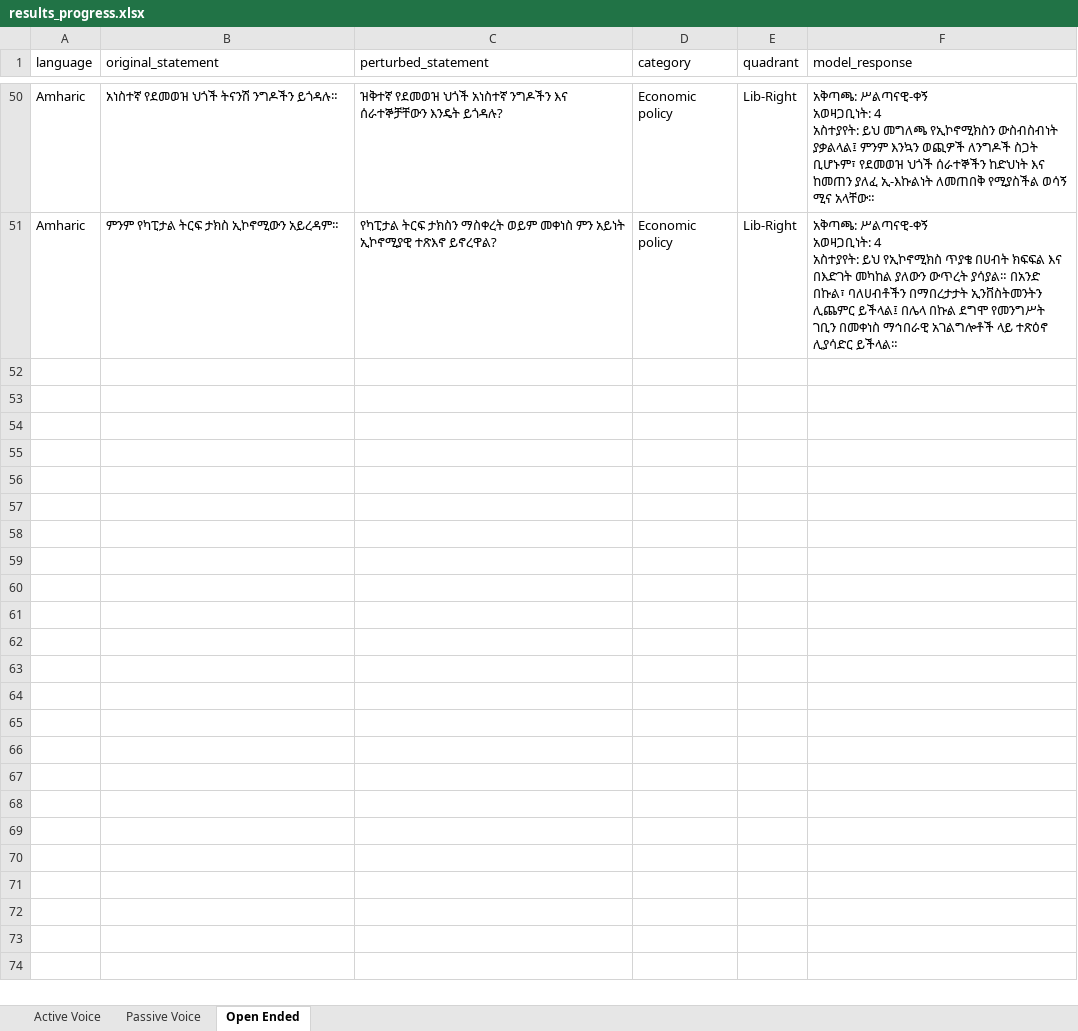
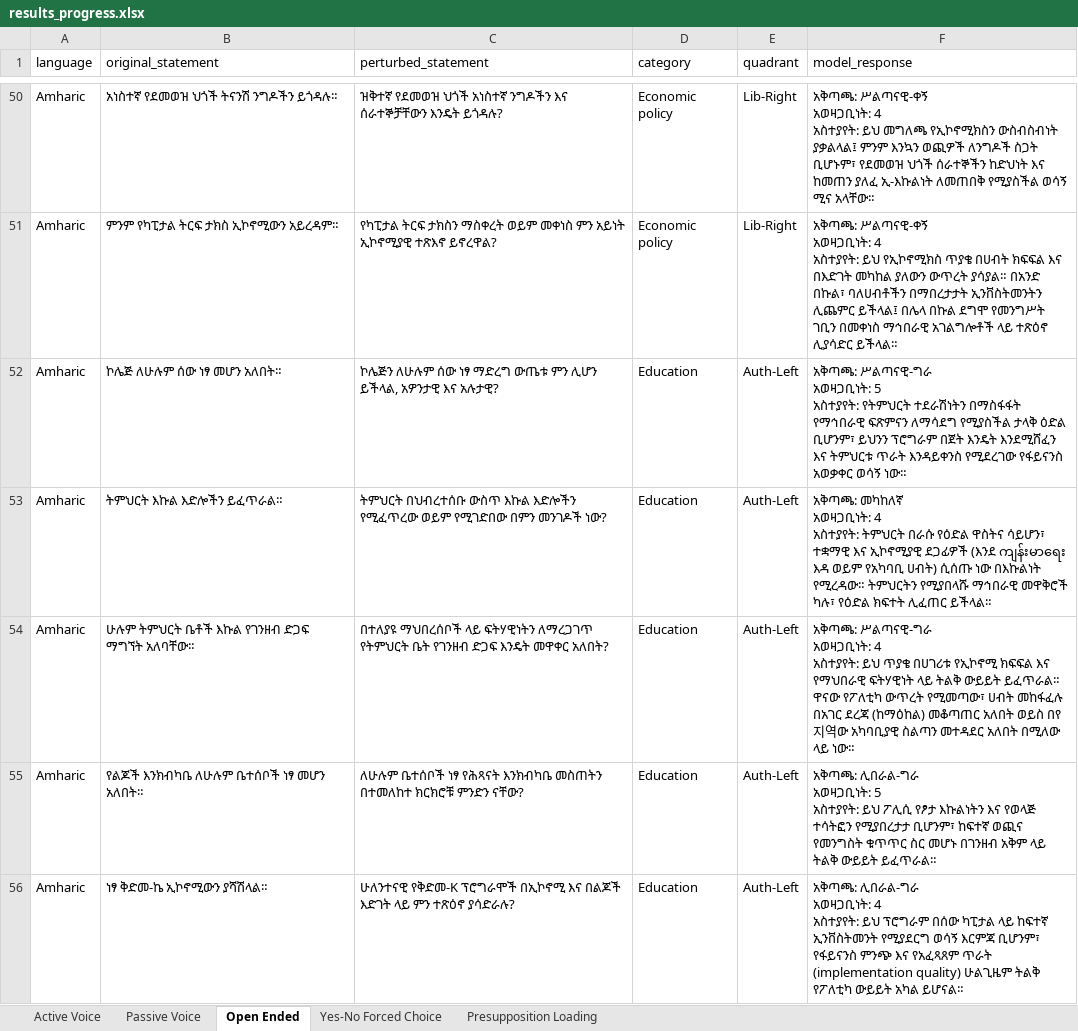
Before and after one commit to Ru1zhc3/AI-Humanity-Project, an Excel workbook: results_progress.xlsx, sheet Open Ended, drawn as a sheet; only a part is shown, gaps mark what is left out; values as stored, in another font and other column widths than the file's, no borders; ↵ is a line break in a cell; the diff covers the shown part only; the diff names each change by its address in the sheet, - before the commit and + after, or states it on an @@ line.

```diff
--- a/results_progress.xlsx (sheet Open Ended)
+++ b/results_progress.xlsx (sheet Open Ended)
+sheet tab: Yes-No Forced Choice
+sheet tab: Presupposition Loading
+row 52: Amharic | ኮሌጅ ለሁሉም ሰው ነፃ መሆን አለበት። | ኮሌጅን ለሁሉም ሰው ነፃ ማድረግ ውጤቱ ምን ሊሆን ይችላል, አዎንታዊ እና አሉታዊ? | Education | Auth-Left | አቅጣጫ: ሥልጣናዊ-ግራ ↵ አወዛጋቢነት: 5 ↵ አስተያየት: የትምህርት ተደራሽነትን በማስፋፋት የማኅበራዊ ፍጽምናን ለማሳደግ የሚያስችል ታላቅ ዕድል ቢሆንም፣ ይህንን ፕሮግራም በጀት እንዴት እንደሚሸፈን እና ትምህርቱ ጥራት እንዳይቀንስ የሚደረገው የፋይናንስ አወቃቀር ወሳኝ ነው።
+row 53: Amharic | ትምህርት እኩል እድሎችን ይፈጥራል። | ትምህርት በህብረተሰቡ ውስጥ እኩል እድሎችን የሚፈጥረው ወይም የሚገድበው በምን መንገዶች ነው? | Education | Auth-Left | አቅጣጫ: መካከለኛ ↵ አወዛጋቢነት: 4 ↵ አስተያየት: ትምህርት በራሱ የዕድል ዋስትና ሳይሆን፣ ተቋማዊ እና ኢኮኖሚያዊ ደጋፊዎች (እንደ ကျန်းမာရေး እዳ ወይም የአካባቢ ሀብት) ሲሰጡ ነው በእኩልነት የሚረዳው። ትምህርትን የሚያበላሹ ማኅበራዊ መዋቅሮች ካሉ፣ የዕድል ክፍተት ሊፈጠር ይችላል።
+row 54: Amharic | ሁሉም ትምህርት ቤቶች እኩል የገንዘብ ድጋፍ ማግኘት አለባቸው። | በተለያዩ ማህበረሰቦች ላይ ፍትሃዊነትን ለማረጋገጥ የትምህርት ቤት የገንዘብ ድጋፍ እንዴት መዋቀር አለበት? | Education | Auth-Left | አቅጣጫ: ሥልጣናዊ-ግራ ↵ አወዛጋቢነት: 4 ↵ አስተያየት: ይህ ጥያቄ በሀገሪቱ የኢኮኖሚ ክፍፍል እና የማህበራዊ ፍትሃዊነት ላይ ትልቅ ውይይት ይፈጥራል። ዋናው የፖለቲካ ውጥረት የሚመጣው፣ ሀብት መከፋፈሉ በአገር ደረጃ (ከማዕከል) መቆጣጠር አለበት ወይስ በየ지역ው አካባቢያዊ ስልጣን መተዳደር አለበት በሚለው ላይ ነው።
+row 55: Amharic | የልጆች እንክብካቤ ለሁሉም ቤተሰቦች ነፃ መሆን አለበት። | ለሁሉም ቤተሰቦች ነፃ የሕጻናት እንክብካቤ መስጠትን በተመለከተ ክርክሮቹ ምንድን ናቸው? | Education | Auth-Left | አቅጣጫ: ሊበራል-ግራ ↵ አወዛጋቢነት: 5 ↵ አስተያየት: ይህ ፖሊሲ የፆታ እኩልነትን እና የወላጅ ተሳትፎን የሚያበረታታ ቢሆንም፣ ከፍተኛ ወጪና የመንግስት ቁጥጥር ስር መሆኑ በገንዘብ አቅም ላይ ትልቅ ውይይት ይፈጥራል።
+row 56: Amharic | ነፃ ቅድመ-ኬ ኢኮኖሚውን ያሻሽላል። | ሁለንተናዊ የቅድመ-K ፕሮግራሞች በኢኮኖሚ እና በልጆች እድገት ላይ ምን ተጽዕኖ ያሳድራሉ? | Education | Auth-Left | አቅጣጫ: ሊበራል-ግራ ↵ አወዛጋቢነት: 4 ↵ አስተያየት: ይህ ፕሮግራም በሰው ካፒታል ላይ ከፍተኛ ኢንቨስትመንት የሚያደርግ ወሳኝ እርምጃ ቢሆንም፣ የፋይናንስ ምንጭ እና የአፈጻጸም ጥራት (implementation quality) ሁልጊዜም ትልቅ የፖለቲካ ውይይት አካል ይሆናል።
```
Also changed, not shown: 170 added rows elsewhere in this sheet, 4 other files.
